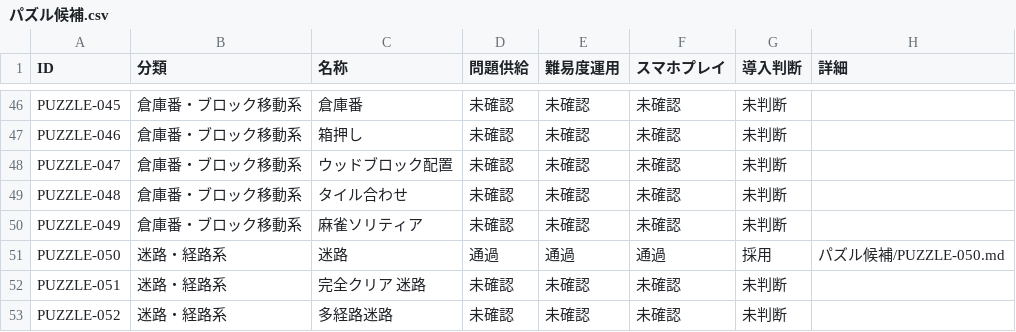
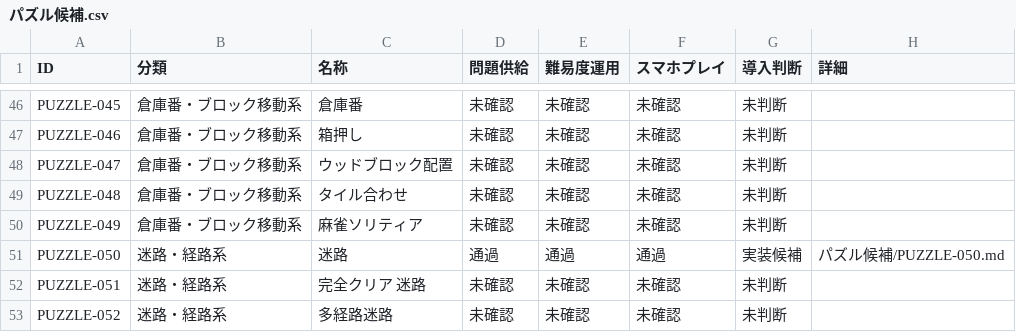
Before and after one commit to hizahizi-hizumi/pa-zzle, a CSV file: docs/棚上げ/パズル候補.csv, drawn as a sheet; only a part is shown, gaps mark what is left out; the diff covers the shown part only.

```diff
--- a/docs/棚上げ/パズル候補.csv
+++ b/docs/棚上げ/パズル候補.csv
@@ -50,3 +50,3 @@ PUZZLE-048,倉庫番・ブロック移動系,タイル合わせ,未確認,未確
 PUZZLE-049,倉庫番・ブロック移動系,麻雀ソリティア,未確認,未確認,未確認,未判断,
-PUZZLE-050,迷路・経路系,迷路,通過,通過,通過,採用,パズル候補/PUZZLE-050.md
+PUZZLE-050,迷路・経路系,迷路,通過,通過,通過,実装候補,パズル候補/PUZZLE-050.md
 PUZZLE-051,迷路・経路系,完全クリア 迷路,未確認,未確認,未確認,未判断,
```
Also changed, not shown: 10 edited cells elsewhere in this file, 12 other files.
